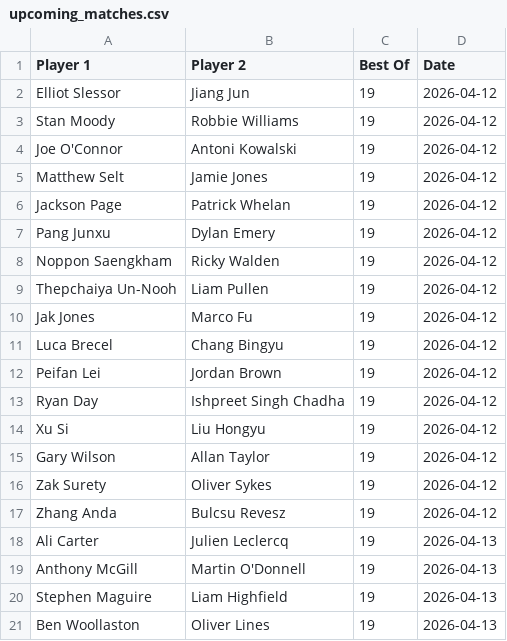
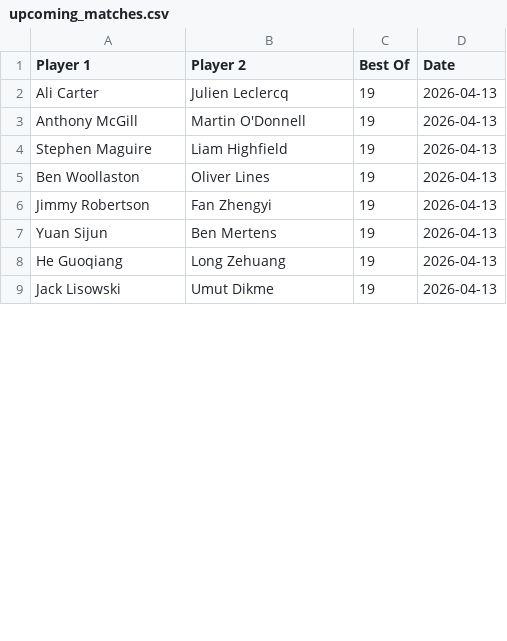
Before and after one commit to Fredfreddo/SnookerDashboardPipeline, a CSV file: upcoming_matches.csv, drawn as a sheet; only a part is shown; the shorter side is filled out with more unchanged rows; the diff covers the shown part only.

```diff
--- a/upcoming_matches.csv
+++ b/upcoming_matches.csv
@@ -1,18 +1,2 @@
 Player 1,Player 2,Best Of,Date
-"Elliot Slessor","Jiang Jun",19,"2026-04-12"
-"Stan Moody","Robbie Williams",19,"2026-04-12"
-"Joe O'Connor","Antoni Kowalski",19,"2026-04-12"
-"Matthew Selt","Jamie Jones",19,"2026-04-12"
-"Jackson Page","Patrick Whelan",19,"2026-04-12"
-"Pang Junxu","Dylan Emery",19,"2026-04-12"
-"Noppon Saengkham","Ricky Walden",19,"2026-04-12"
-"Thepchaiya Un-Nooh","Liam Pullen",19,"2026-04-12"
-"Jak Jones","Marco Fu",19,"2026-04-12"
-"Luca Brecel","Chang Bingyu",19,"2026-04-12"
-"Peifan Lei","Jordan Brown",19,"2026-04-12"
-"Ryan Day","Ishpreet Singh Chadha",19,"2026-04-12"
-"Xu Si","Liu Hongyu",19,"2026-04-12"
-"Gary Wilson","Allan Taylor",19,"2026-04-12"
-"Zak Surety","Oliver Sykes",19,"2026-04-12"
-"Zhang Anda","Bulcsu Revesz",19,"2026-04-12"
 "Ali Carter","Julien Leclercq",19,"2026-04-13"
```
Also changed, not shown: 8 added rows and 8 edited cells elsewhere in this file, O3players_final.csv, O3players_score_history.csv, 4 other files.
